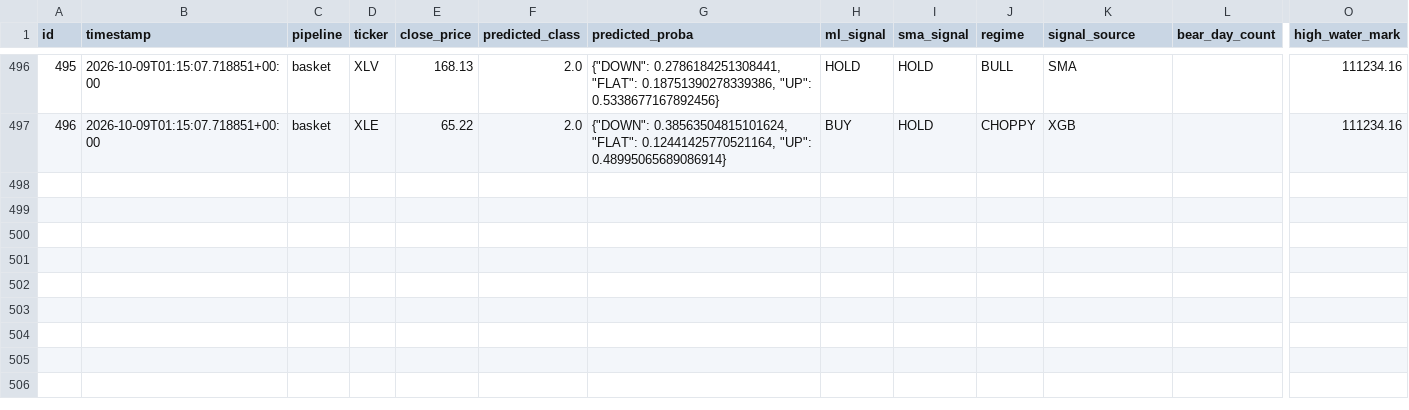
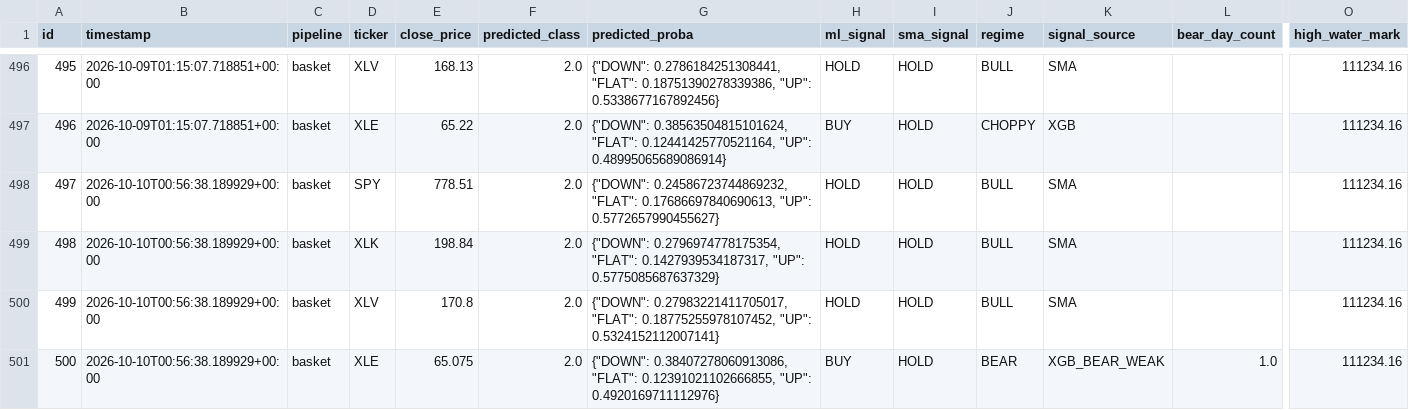
Before and after one commit to dads2busy/SchroederTrader, a CSV file: data/shadow_signals.csv, drawn as a sheet; only a part is shown, gaps mark what is left out; rows hold the shown columns only; the diff names each change by its address in the sheet, - before the commit and + after, or states it on an @@ line.

Commit message:
chore: basket state 2026-10-10

```diff
--- a/data/shadow_signals.csv
+++ b/data/shadow_signals.csv
+row 498: 497 | 2026-10-10T00:56:38.189929+00:00 | basket | SPY | 778.51 | 2.0 | {"DOWN": 0.24586723744869232, "FLAT": 0.17686697840690613, "UP": 0.5772657990455627} | HOLD | HOLD | BULL | SMA |  | 111234.16
+row 499: 498 | 2026-10-10T00:56:38.189929+00:00 | basket | XLK | 198.84 | 2.0 | {"DOWN": 0.2796974778175354, "FLAT": 0.1427939534187317, "UP": 0.5775085687637329} | HOLD | HOLD | BULL | SMA |  | 111234.16
+row 500: 499 | 2026-10-10T00:56:38.189929+00:00 | basket | XLV | 170.8 | 2.0 | {"DOWN": 0.27983221411705017, "FLAT": 0.18775255978107452, "UP": 0.5324152112007141} | HOLD | HOLD | BULL | SMA |  | 111234.16
+row 501: 500 | 2026-10-10T00:56:38.189929+00:00 | basket | XLE | 65.075 | 2.0 | {"DOWN": 0.38407278060913086, "FLAT": 0.12391021102666855, "UP": 0.4920169711112976} | BUY | HOLD | BEAR | XGB_BEAR_WEAK | 1.0 | 111234.16
```
Also changed, not shown: data/orders.csv, data/portfolio.csv.
